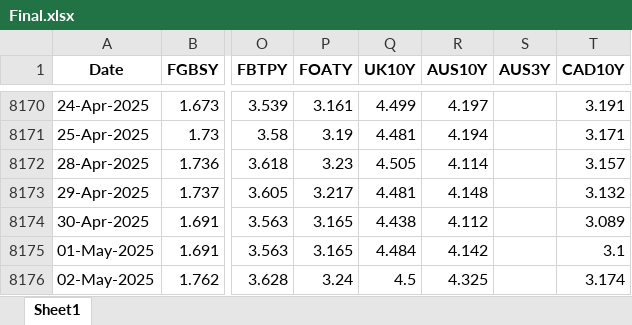
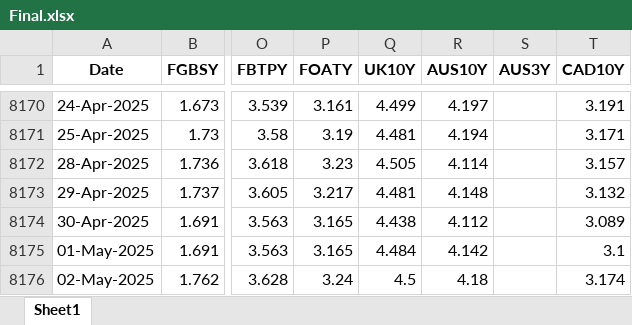
Before and after one commit to thakkarchintan/bond-analytics, an Excel workbook: Final.xlsx, sheet Sheet1, drawn as a sheet; only a part is shown, gaps mark what is left out; values as stored, in another font and other column widths than the file's, no borders; the diff names each change by its address in the sheet, - before the commit and + after, or states it on an @@ line.

Commit message:
Excel data updated for date 04-05-2025

```diff
--- a/Final.xlsx (sheet Sheet1)
+++ b/Final.xlsx (sheet Sheet1)
-R8176 (AUS10Y): 4.325
+R8176 (AUS10Y): 4.18
```
